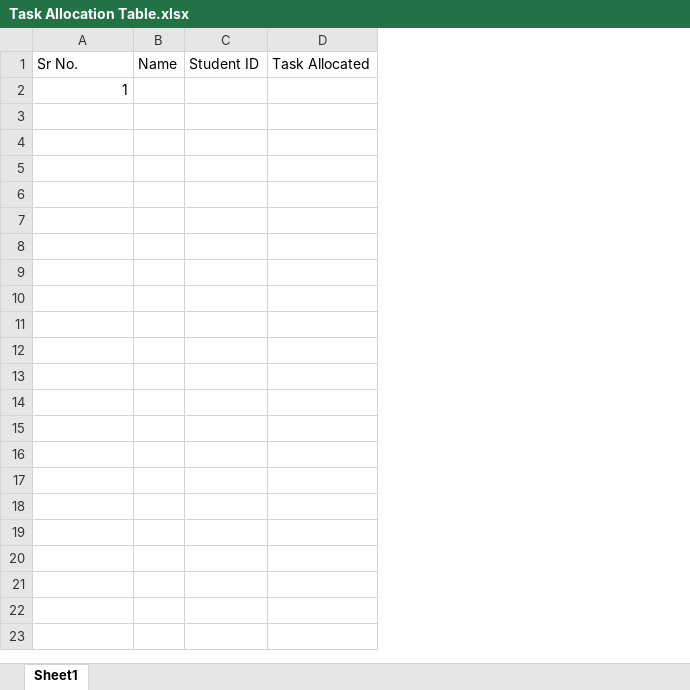
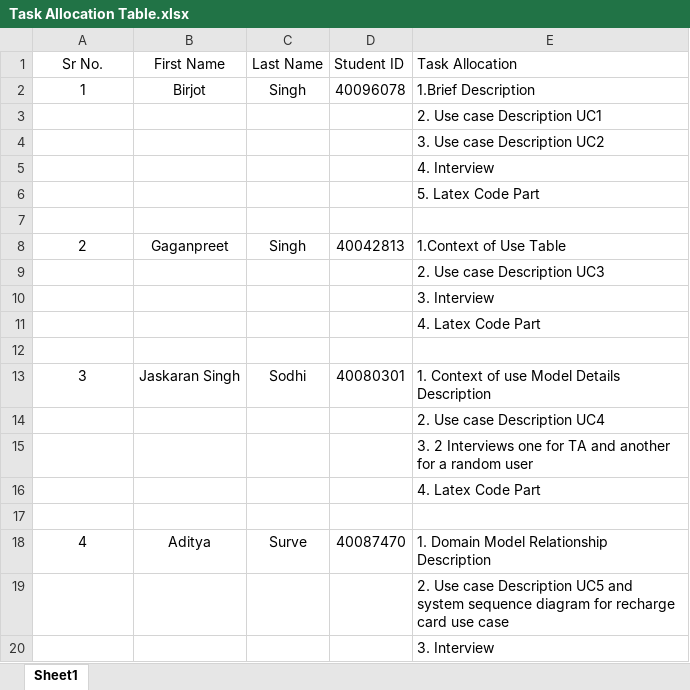
Before and after one commit to Heartachenight/SOEN6481_SRS_fall2019, an Excel workbook: Task Allocation/Task Allocation Table.xlsx, sheet Sheet1, drawn as a sheet; only a part is shown; values as stored, in another font and other column widths than the file's, no borders; removed rows and columns are numbered as before the commit, all else as after; the diff covers the shown part only; the diff names each change by its address in the sheet, - before the commit and + after, or states it on an @@ line.

Commit message:
Updated Task allocation

```diff
--- a/Task Allocation/Task Allocation Table.xlsx (sheet Sheet1)
+++ b/Task Allocation/Task Allocation Table.xlsx (sheet Sheet1)
-column B (Name), empty
+column B (First Name), row 2: Birjot
+column C (Last Name), row 2: Singh
-column D (Task Allocated), empty
+column E (Task Allocation), row 2: 1.Brief Description
-A1 alignment: left
+A1 alignment: center
-A2 alignment: right
+A2 alignment: center
-D2 (Student ID): (empty)
+D2 (Student ID): 40096078
+row 3:  |  |  |  | 2. Use case Description UC1
+row 4:  |  |  |  | 3. Use case Description UC2
+row 5:  |  |  |  | 4. Interview
+row 6:  |  |  |  | 5. Latex Code Part
+row 7: (empty)
+row 8: 2 | Gaganpreet | Singh | 40042813 | 1.Context of Use Table
+row 9:  |  |  |  | 2. Use case Description UC3
+row 10:  |  |  |  | 3. Interview
+row 11:  |  |  |  | 4. Latex Code Part
+row 12: (empty)
+row 13: 3 | Jaskaran Singh | Sodhi | 40080301 | 1. Context of use Model Details Description
+row 14:  |  |  |  | 2. Use case Description UC4
+row 15:  |  |  |  | 3. 2 Interviews one for TA and another for a random user
+row 16:  |  |  |  | 4. Latex Code Part
+row 17: (empty)
+row 18: 4 | Aditya | Surve | 40087470 | 1. Domain Model Relationship Description
+row 19:  |  |  |  | 2. Use case Description UC5 and system sequence diagram for recharge card use case
+row 20:  |  |  |  | 3. Interview
```
Also changed, not shown: 14 added rows elsewhere in this sheet.
